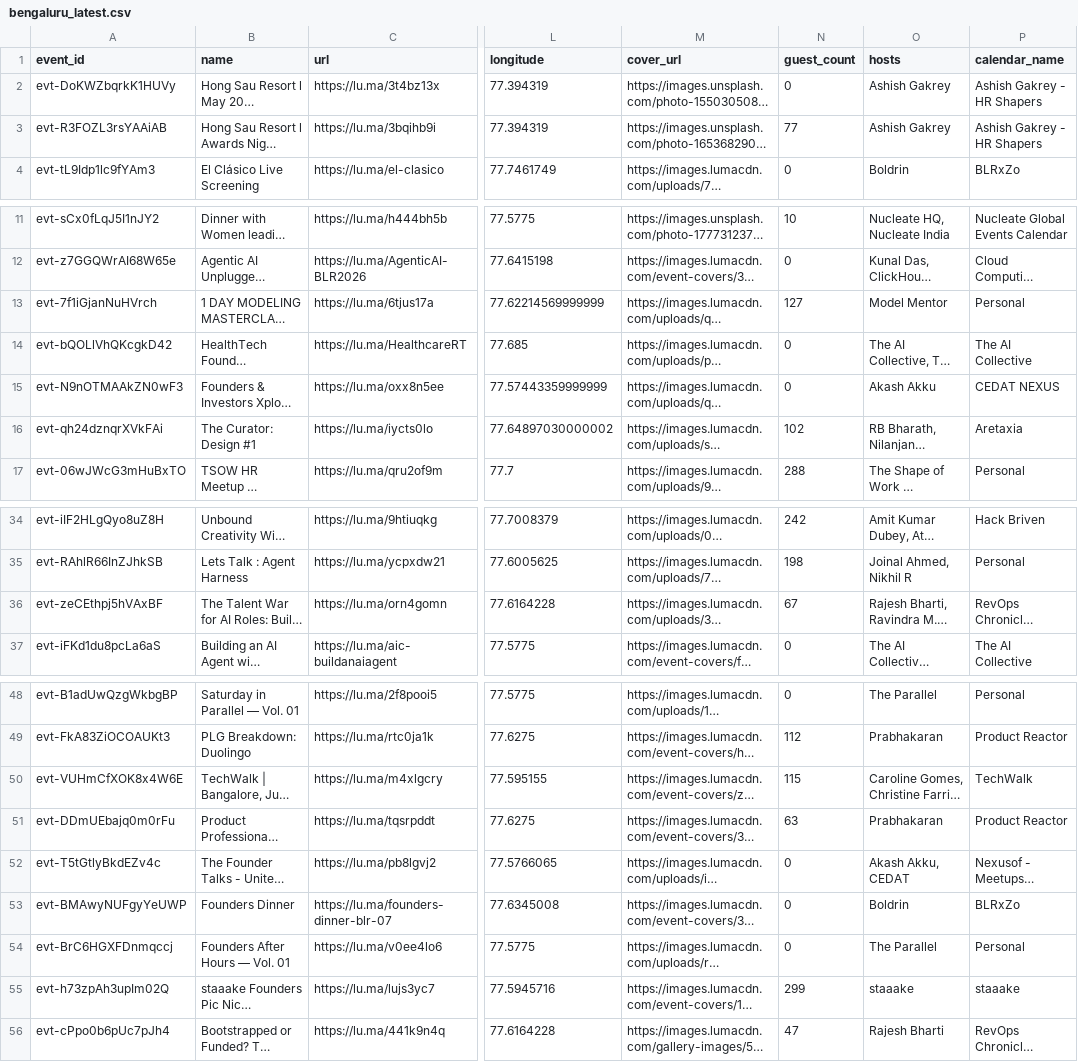
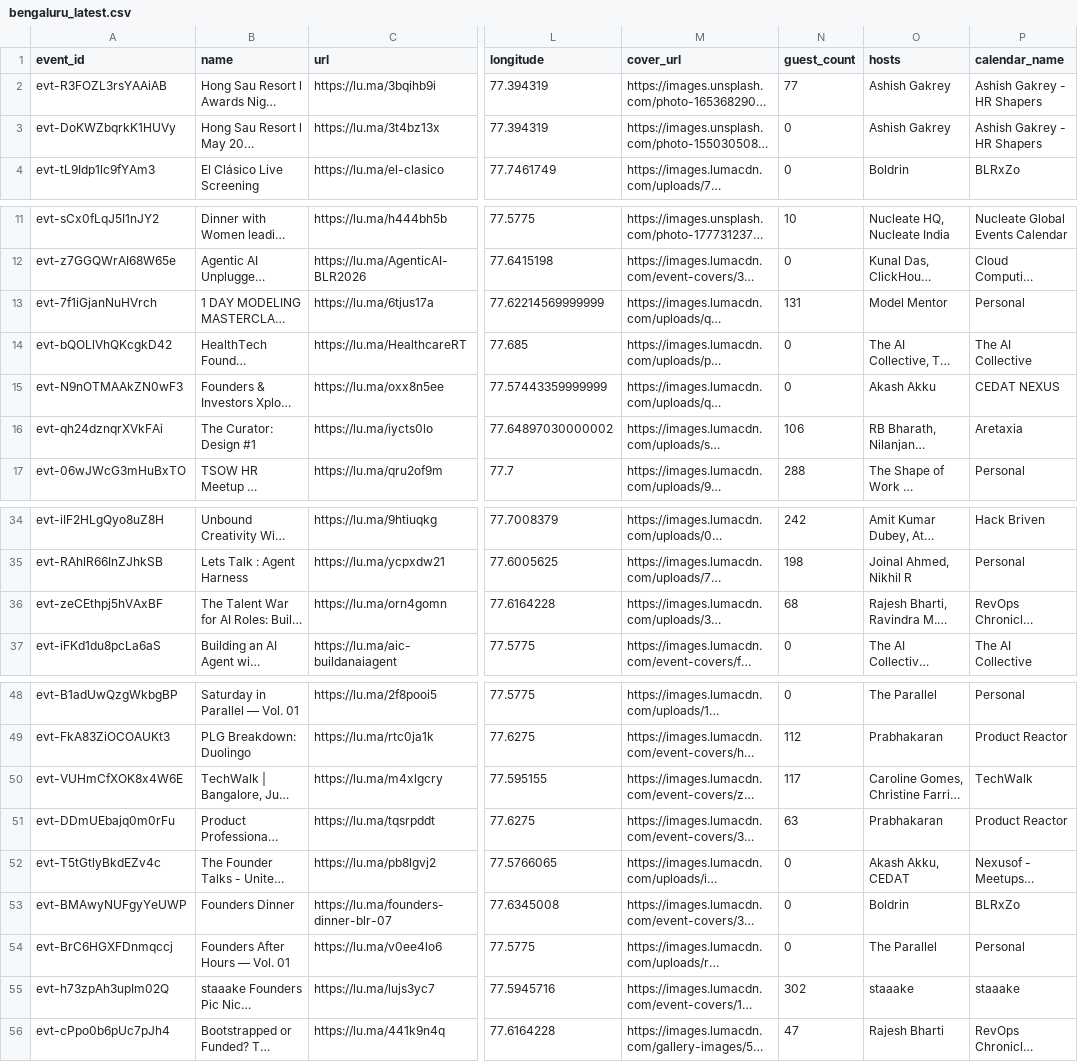
Before and after one commit to himanshusaleria/luma-explore, a CSV file: data/bengaluru_latest.csv, drawn as a sheet; only a part is shown, gaps mark what is left out; long unchanged cells end in …; the diff names each change by its address in the sheet, - before the commit and + after, or states it on an @@ line.

```diff
--- a/data/bengaluru_latest.csv
+++ b/data/bengaluru_latest.csv
@@ row 3 moved to row 2: evt-R3FOZL3rsYAAiAB @@
-N13 (guest_count): 127
+N13 (guest_count): 131
-N16 (guest_count): 102
+N16 (guest_count): 106
-N36 (guest_count): 67
+N36 (guest_count): 68
-N50 (guest_count): 115
+N50 (guest_count): 117
-N55 (guest_count): 299
+N55 (guest_count): 302
```
Also changed, not shown: data/boston_latest.csv, data/mumbai_latest.csv, 11 other files.
